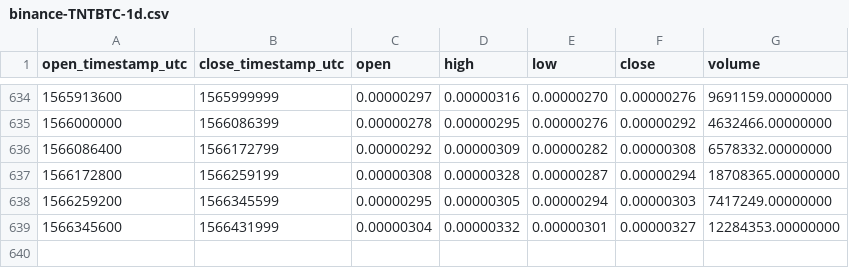
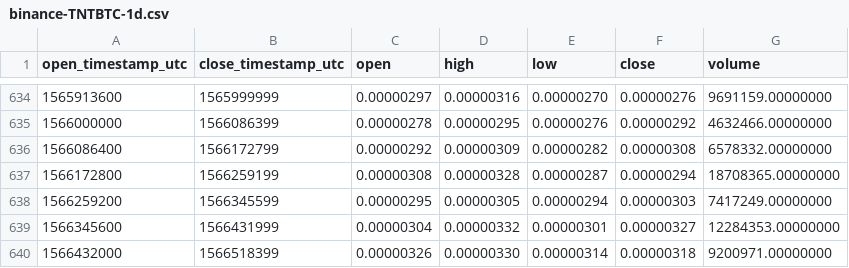
Before and after one commit to cryptobigbro/binance-TNTBTC, a CSV file: binance-TNTBTC-1d.csv, drawn as a sheet; only a part is shown, gaps mark what is left out.

Commit message:
Update OHLCV data.

```diff
--- a/binance-TNTBTC-1d.csv
+++ b/binance-TNTBTC-1d.csv
@@ -639 +639,2 @@ open_timestamp_utc,close_timestamp_utc,open,high,low,close,volume
 1566345600,1566431999,0.00000304,0.00000332,0.00000301,0.00000327,12284353.00000000
+1566432000,1566518399,0.00000326,0.00000330,0.00000314,0.00000318,9200971.00000000
```
Also changed, not shown: 1 other file.
